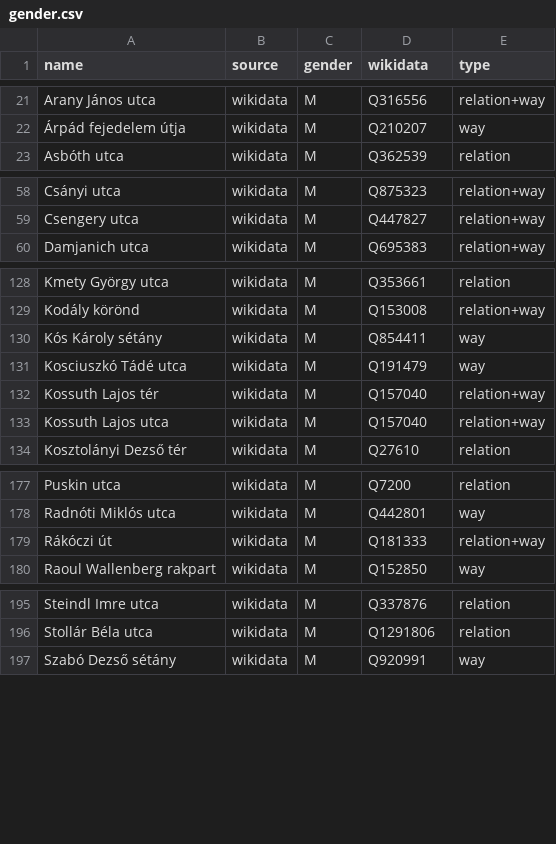
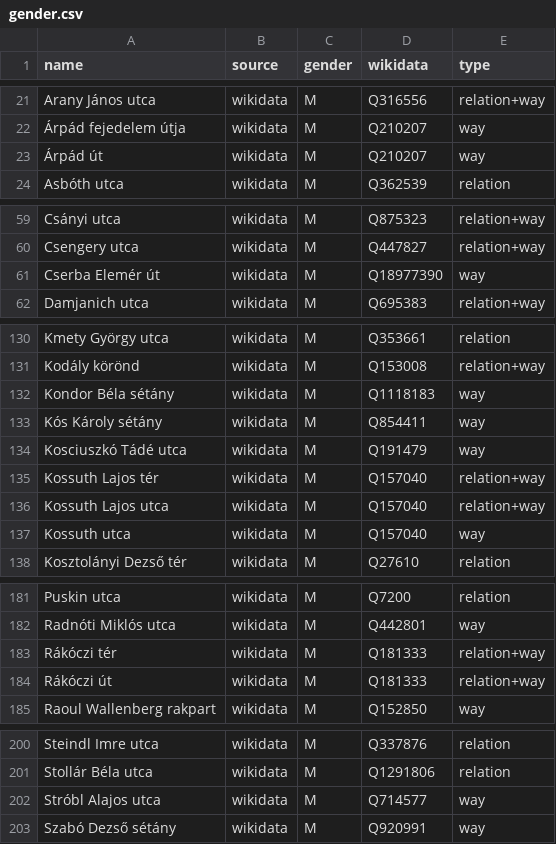
Before and after one commit to EqualStreetNames/equalstreetnames-budapest, a CSV file: data/gender.csv, drawn as a sheet; only a part is shown, gaps mark what is left out; the diff covers the shown part only; the diff names each change by its address in the sheet, - before the commit and + after, or states it on an @@ line.

```diff
--- a/data/gender.csv
+++ b/data/gender.csv
+row 23: Árpád út | wikidata | M | Q210207 | way
+row 61: Cserba Elemér út | wikidata | M | Q18977390 | way
+row 132: Kondor Béla sétány | wikidata | M | Q1118183 | way
+row 137: Kossuth utca | wikidata | M | Q157040 | way
+row 183: Rákóczi tér | wikidata | M | Q181333 | relation+way
+row 202: Stróbl Alajos utca | wikidata | M | Q714577 | way
```
Also changed, not shown: 2 added rows and 2 edited cells elsewhere in this file, data/other.csv, 3 other files.
